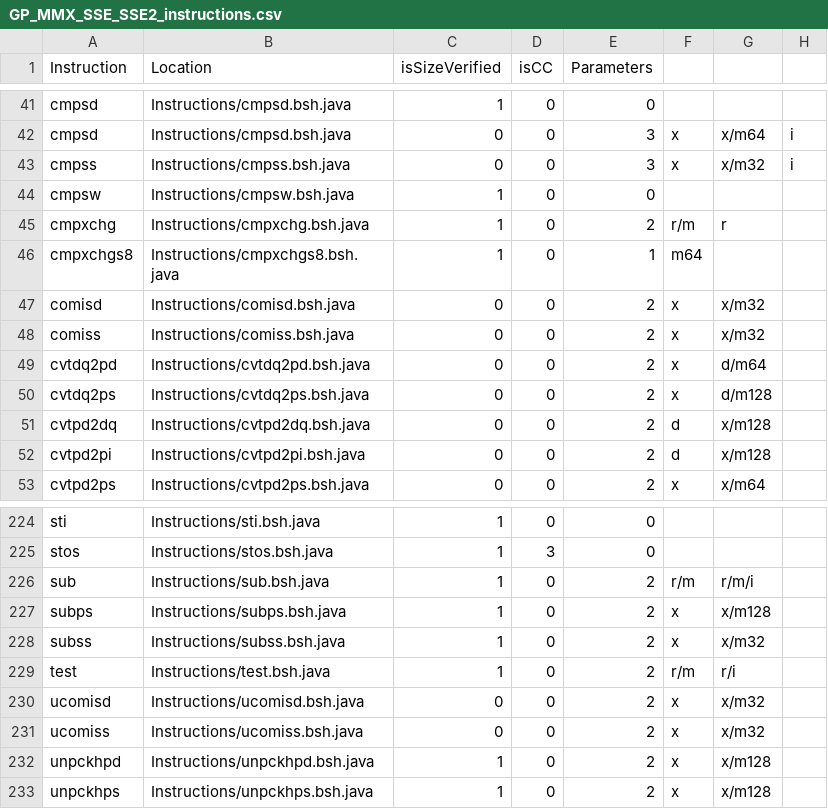
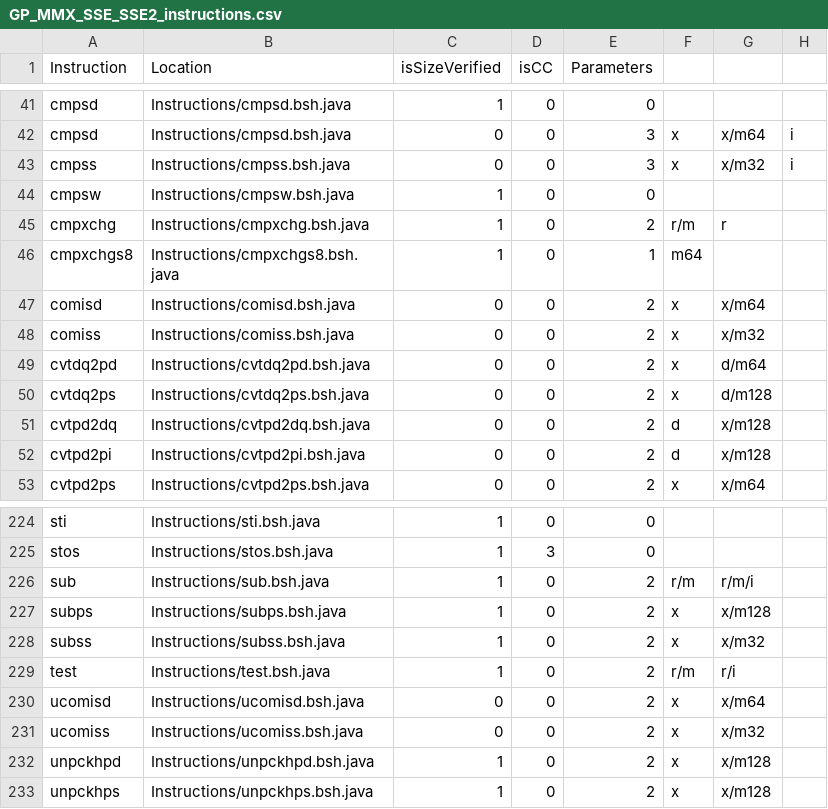
Before and after one commit to thejenigrace/thsst-calvis, a CSV file: Instructions/Mode/GP_MMX_SSE_SSE2_instructions.csv, drawn as a sheet; only a part is shown, gaps mark what is left out; the diff names each change by its address in the sheet, - before the commit and + after, or states it on an @@ line.

```diff
--- a/Instructions/Mode/GP_MMX_SSE_SSE2_instructions.csv
+++ b/Instructions/Mode/GP_MMX_SSE_SSE2_instructions.csv
-G47: x/m32
+G47: x/m64
-G230: x/m32
+G230: x/m64
```
Also changed, not shown: Instructions/Mode/FPU_instructions.csv, Instructions/Mode/GP_instructions.csv, 2 other files.
